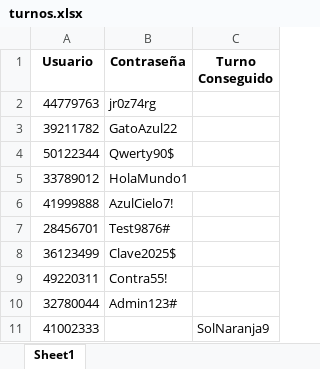
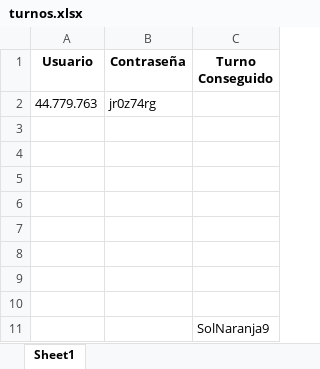
Before and after one commit to FranciscoGonzalez8668/Turnero, an Excel workbook: turnos.xlsx, sheet Sheet1, drawn as a sheet; values as stored, in another font and other column widths than the file's, no borders; the diff names each change by its address in the sheet, - before the commit and + after, or states it on an @@ line.

```diff
--- a/turnos.xlsx (sheet Sheet1)
+++ b/turnos.xlsx (sheet Sheet1)
-A2 (Usuario): 44779763
+A2 (Usuario): 44.779.763
-row 3: 39211782 | GatoAzul22
+row 3: (empty)
-row 4: 50122344 | Qwerty90$
+row 4: (empty)
-row 5: 33789012 | HolaMundo1
+row 5: (empty)
-row 6: 41999888 | AzulCielo7!
+row 6: (empty)
-row 7: 28456701 | Test9876#
+row 7: (empty)
-row 8: 36123499 | Clave2025$
+row 8: (empty)
-row 9: 49220311 | Contra55!
+row 9: (empty)
-row 10: 32780044 | Admin123#
+row 10: (empty)
-A11 (Usuario): 41002333
+A11 (Usuario): (empty)
```
Also changed, not shown: 1 other file.
